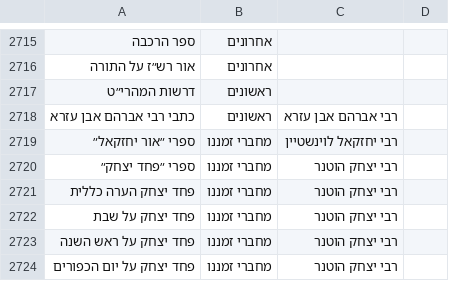
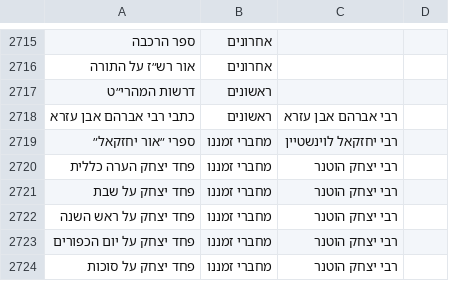
Before and after one commit to YairDaniel11/Otzarya-Unofficial-Books, a CSV file: ספרים/קבצי קישורים וסדר הדורות/דורות.csv, drawn as a sheet; only a part is shown, gaps mark what is left out; the shorter side is filled out with more unchanged rows; the diff names each change by its address in the sheet, - before the commit and + after, or states it on an @@ line.

```diff
--- a/ספרים/קבצי קישורים וסדר הדורות/דורות.csv
+++ b/ספרים/קבצי קישורים וסדר הדורות/דורות.csv
-row 2720: ספרי ״פחד יצחק״ | מחברי זמננו | רבי יצחק הוטנר
```
Also changed, not shown: 1 other file.
